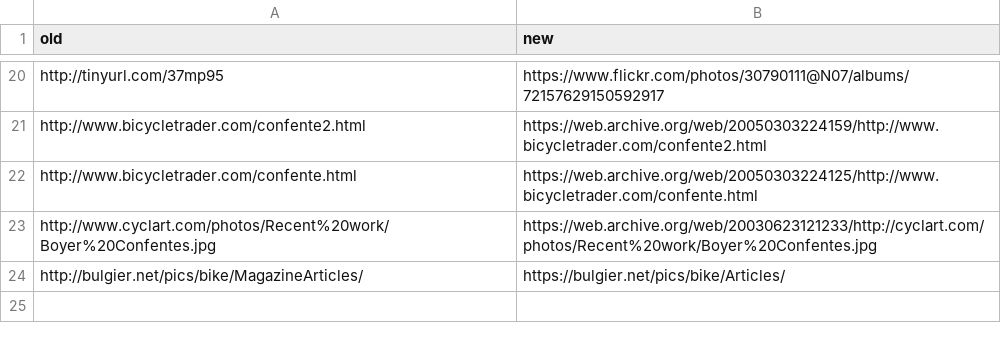
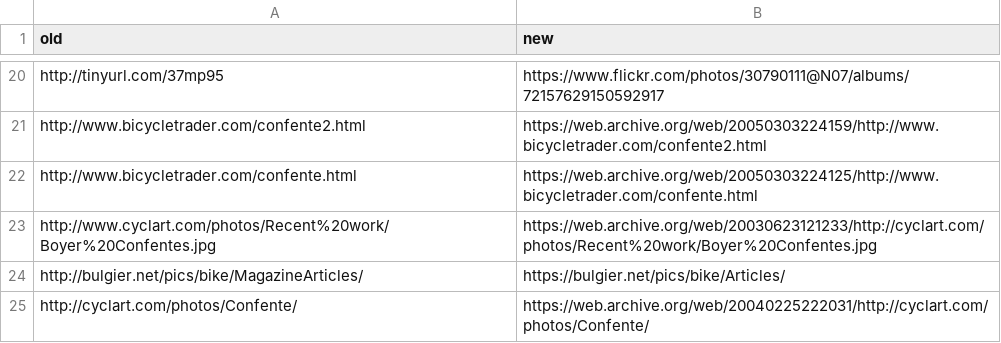
Before and after one commit to smontanaro/smontanaro-net, a CSV file: urlmap.csv, drawn as a sheet; only a part is shown, gaps mark what is left out; the diff names each change by its address in the sheet, - before the commit and + after, or states it on an @@ line.

Commit message:
cyclart ref

```diff
--- a/urlmap.csv
+++ b/urlmap.csv
+row 25: http://cyclart.com/photos/Confente/ | https://web.archive.org/web/20040225222031/http://cyclart.com/photos/Confente/
```
